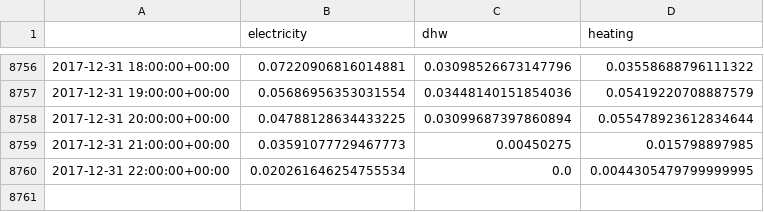
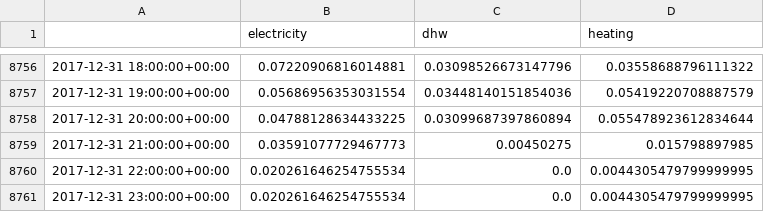
Before and after one commit to mtress/mtress, a CSV file: example/demand.csv, drawn as a sheet; only a part is shown, gaps mark what is left out; the diff names each change by its address in the sheet, - before the commit and + after, or states it on an @@ line.

```diff
--- a/example/demand.csv
+++ b/example/demand.csv
+row 8761: 2017-12-31 23:00:00+00:00 | 0.020261646254755534 | 0.0 | 0.0044305479799999995
```
Also changed, not shown: example/generation.csv, 3 other files.
